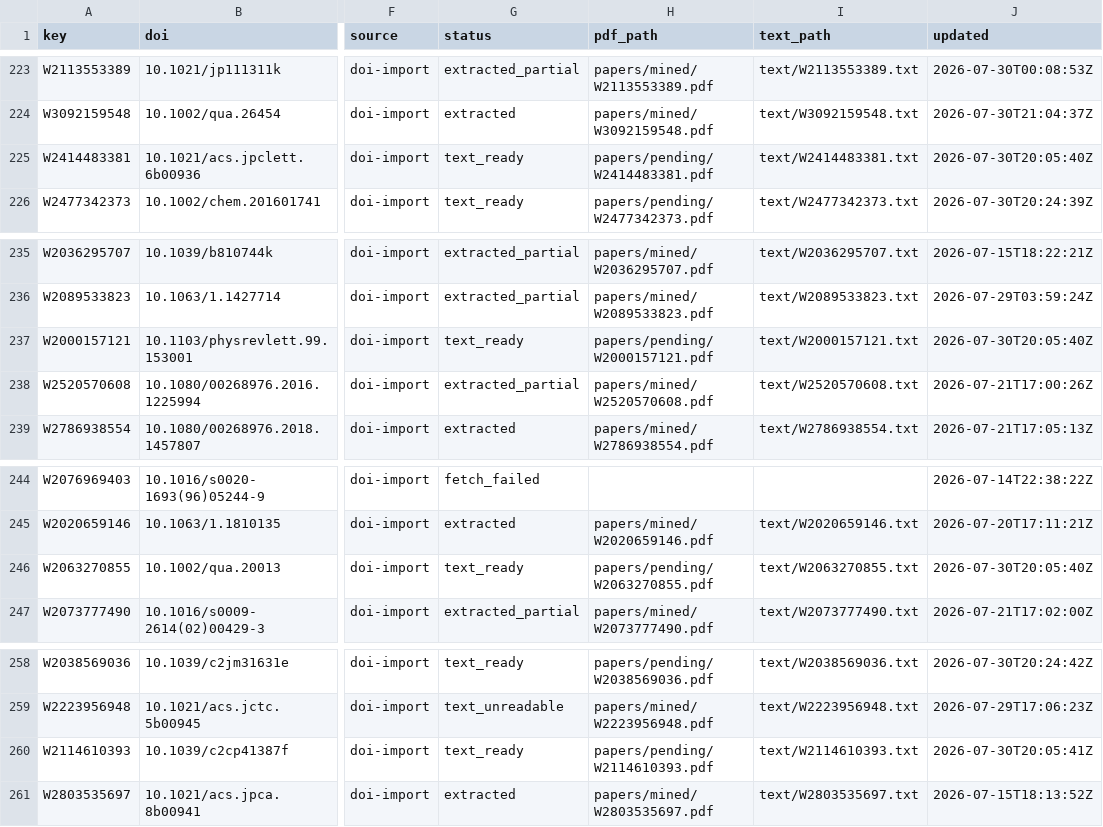
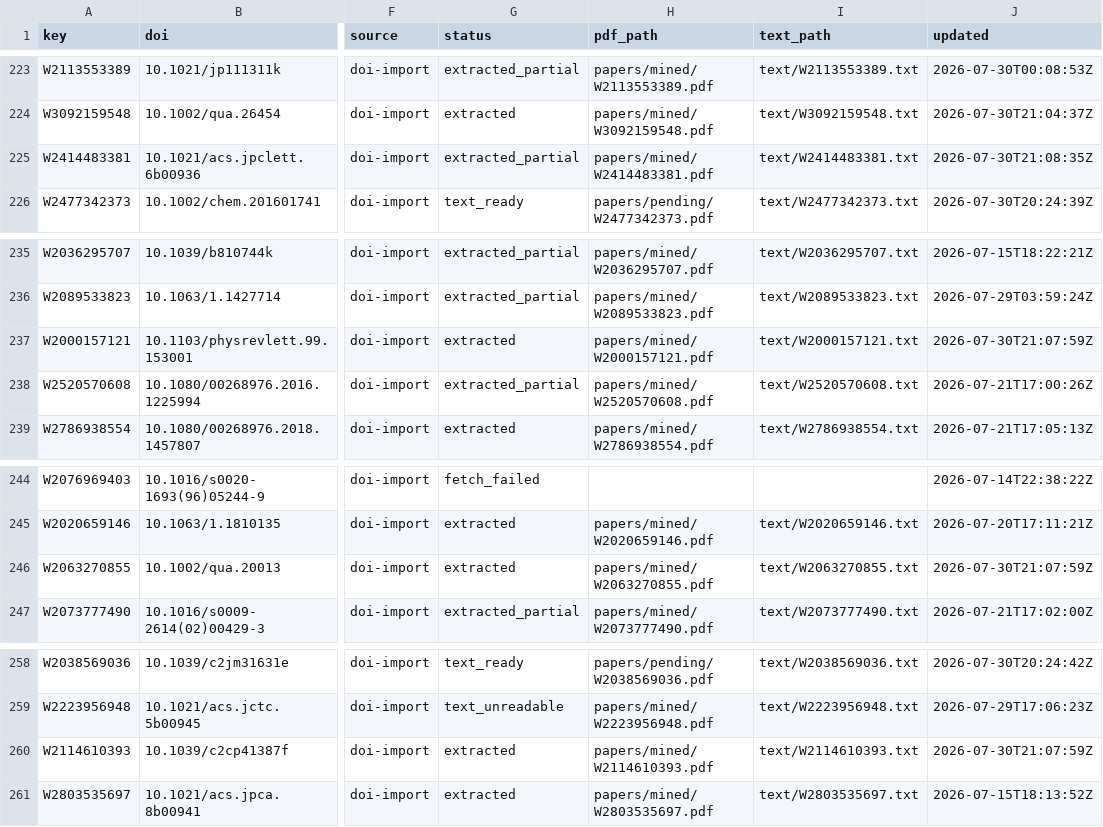
Before and after one commit to victorchanglee/aimdb, a CSV file: database/papers_index.csv, drawn as a sheet; only a part is shown, gaps mark what is left out; the diff names each change by its address in the sheet, - before the commit and + after, or states it on an @@ line.

```diff
--- a/database/papers_index.csv
+++ b/database/papers_index.csv
-G225 (status): text_ready
+G225 (status): extracted_partial
-H225 (pdf_path): papers/pending/W2414483381.pdf
+H225 (pdf_path): papers/mined/W2414483381.pdf
-J225 (updated): 2026-07-30T20:05:40Z
+J225 (updated): 2026-07-30T21:08:35Z
-G237 (status): text_ready
+G237 (status): extracted
-H237 (pdf_path): papers/pending/W2000157121.pdf
+H237 (pdf_path): papers/mined/W2000157121.pdf
-J237 (updated): 2026-07-30T20:05:40Z
+J237 (updated): 2026-07-30T21:07:59Z
-G246 (status): text_ready
+G246 (status): extracted
-H246 (pdf_path): papers/pending/W2063270855.pdf
+H246 (pdf_path): papers/mined/W2063270855.pdf
-J246 (updated): 2026-07-30T20:05:40Z
+J246 (updated): 2026-07-30T21:07:59Z
-G260 (status): text_ready
+G260 (status): extracted
-H260 (pdf_path): papers/pending/W2114610393.pdf
+H260 (pdf_path): papers/mined/W2114610393.pdf
-J260 (updated): 2026-07-30T20:05:41Z
+J260 (updated): 2026-07-30T21:07:59Z
```
Also changed, not shown: 2 other files.
